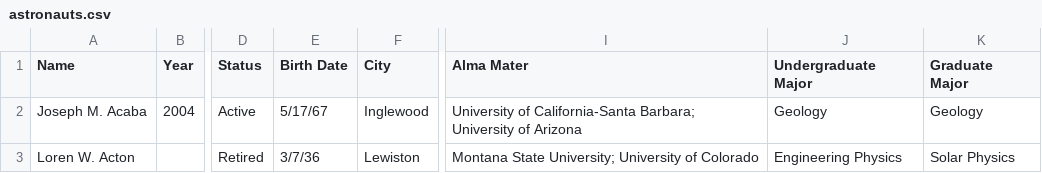
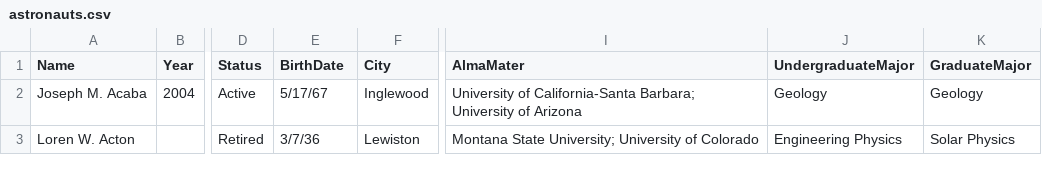
Before and after one commit to ickhov/NonSimpleChartVisualization, a CSV file: data/astronauts.csv, drawn as a sheet; only a part is shown, gaps mark what is left out; the diff names each change by its address in the sheet, - before the commit and + after, or states it on an @@ line.

```diff
--- a/data/astronauts.csv
+++ b/data/astronauts.csv
-E1: Birth Date
+E1: BirthDate
-I1: Alma Mater
+I1: AlmaMater
-J1: Undergraduate Major
+J1: UndergraduateMajor
-K1: Graduate Major
+K1: GraduateMajor
```
Also changed, not shown: 5 other files.
